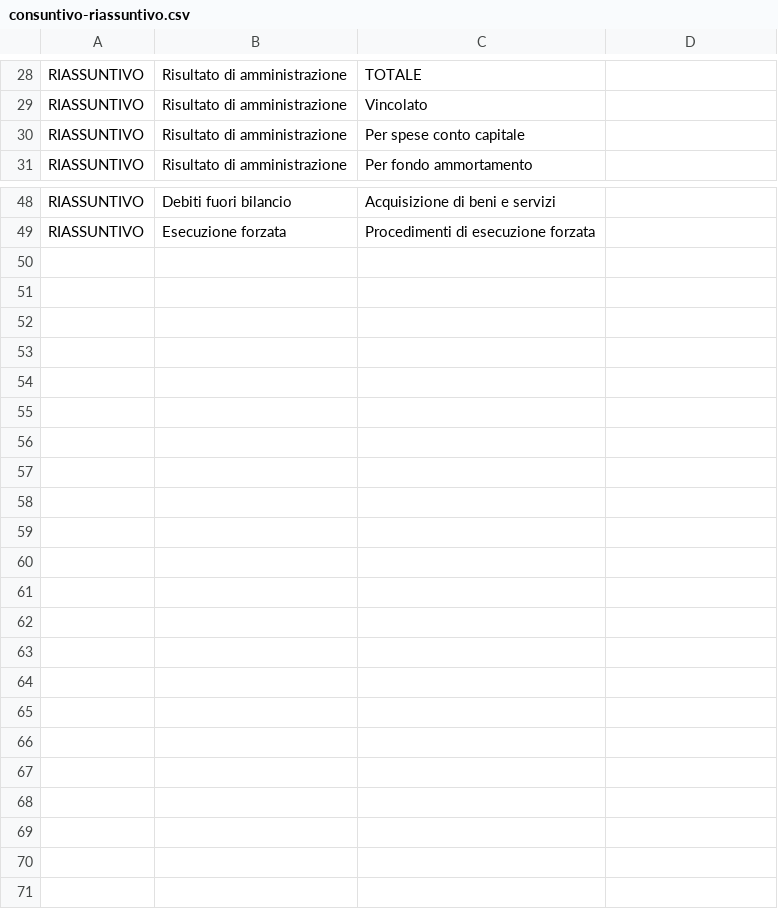
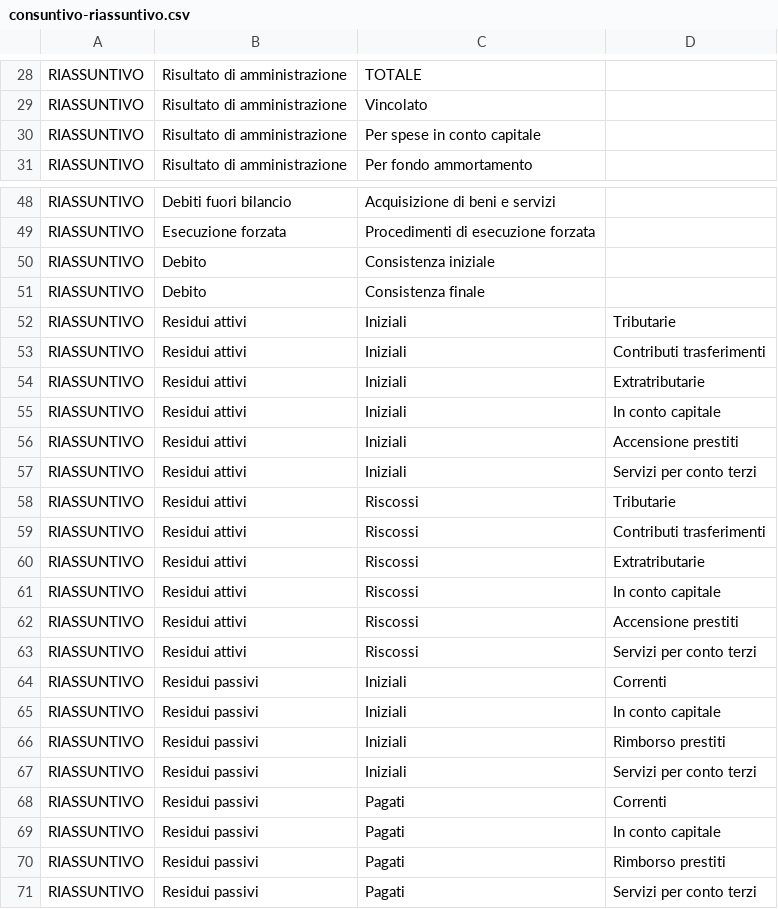
Before and after one commit to DeppSRL/open_bilanci, a CSV file: bilanci_project/data/gdocs_csv_cache/simplified_leaves/consuntivo-riassuntivo.csv, drawn as a sheet; only a part is shown, gaps mark what is left out.

```diff
--- a/bilanci_project/data/gdocs_csv_cache/simplified_leaves/consuntivo-riassuntivo.csv
+++ b/bilanci_project/data/gdocs_csv_cache/simplified_leaves/consuntivo-riassuntivo.csv
@@ -29,3 +29,3 @@
 "RIASSUNTIVO";"Risultato di amministrazione";"Vincolato";""
-"RIASSUNTIVO";"Risultato di amministrazione";"Per spese conto capitale";""
+"RIASSUNTIVO";"Risultato di amministrazione";"Per spese in conto capitale";""
 "RIASSUNTIVO";"Risultato di amministrazione";"Per fondo ammortamento";""
@@ -49 +49,23 @@
 "RIASSUNTIVO";"Esecuzione forzata";"Procedimenti di esecuzione forzata";""
+"RIASSUNTIVO";"Debito";"Consistenza iniziale";""
+"RIASSUNTIVO";"Debito";"Consistenza finale";""
+"RIASSUNTIVO";"Residui attivi";"Iniziali";"Tributarie"
+"RIASSUNTIVO";"Residui attivi";"Iniziali";"Contributi trasferimenti"
+"RIASSUNTIVO";"Residui attivi";"Iniziali";"Extratributarie"
+"RIASSUNTIVO";"Residui attivi";"Iniziali";"In conto capitale"
+"RIASSUNTIVO";"Residui attivi";"Iniziali";"Accensione prestiti"
+"RIASSUNTIVO";"Residui attivi";"Iniziali";"Servizi per conto terzi"
+"RIASSUNTIVO";"Residui attivi";"Riscossi";"Tributarie"
+"RIASSUNTIVO";"Residui attivi";"Riscossi";"Contributi trasferimenti"
+"RIASSUNTIVO";"Residui attivi";"Riscossi";"Extratributarie"
+"RIASSUNTIVO";"Residui attivi";"Riscossi";"In conto capitale"
+"RIASSUNTIVO";"Residui attivi";"Riscossi";"Accensione prestiti"
+"RIASSUNTIVO";"Residui attivi";"Riscossi";"Servizi per conto terzi"
+"RIASSUNTIVO";"Residui passivi";"Iniziali";"Correnti"
+"RIASSUNTIVO";"Residui passivi";"Iniziali";"In conto capitale"
+"RIASSUNTIVO";"Residui passivi";"Iniziali";"Rimborso prestiti"
+"RIASSUNTIVO";"Residui passivi";"Iniziali";"Servizi per conto terzi"
+"RIASSUNTIVO";"Residui passivi";"Pagati";"Correnti"
+"RIASSUNTIVO";"Residui passivi";"Pagati";"In conto capitale"
+"RIASSUNTIVO";"Residui passivi";"Pagati";"Rimborso prestiti"
+"RIASSUNTIVO";"Residui passivi";"Pagati";"Servizi per conto terzi"
```
Also changed, not shown: bilanci_project/data/gdocs_csv_cache/simple_map/preventivo.csv, 4 other files.
